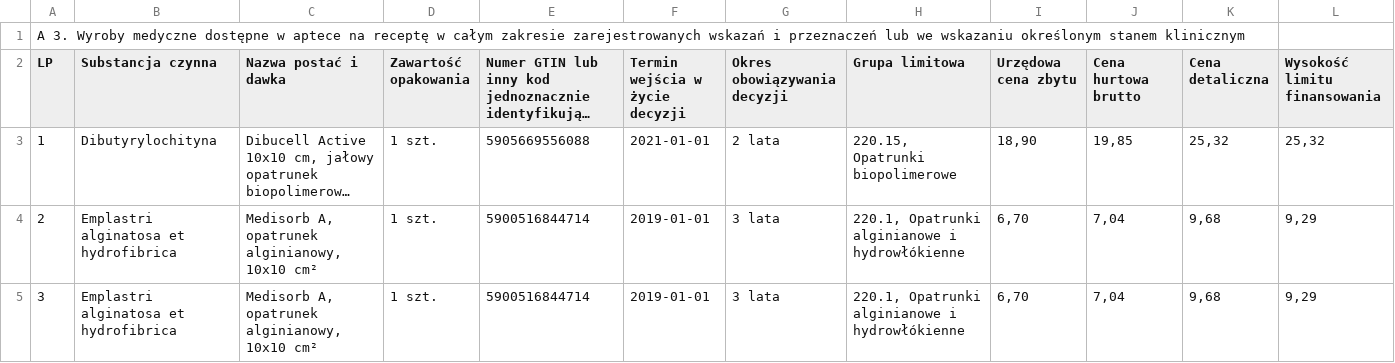
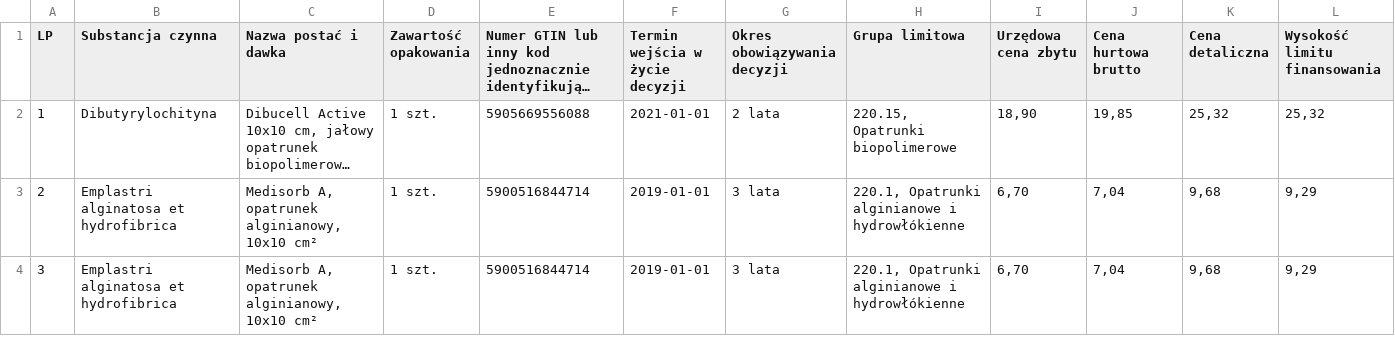
Before and after one commit to paticullar/mimuw-io-medicines, a CSV file: data_loading/data/A3.csv, drawn as a sheet; only a part is shown; long unchanged cells end in …; rows hold the shown columns only; the diff names each change by its address in the sheet, - before the commit and + after, or states it on an @@ line.

```diff
--- a/data_loading/data/A3.csv
+++ b/data_loading/data/A3.csv
-row 1: A 3. Wyroby medyczne dostępne w aptece na receptę w całym zakresie zarejestrowanych wskazań i przeznaczeń lub we wskazaniu określonym stanem klinicznym
```
Also changed, not shown: data_loading/data/A2.csv, data_loading/data/B.csv, 6 other files.
